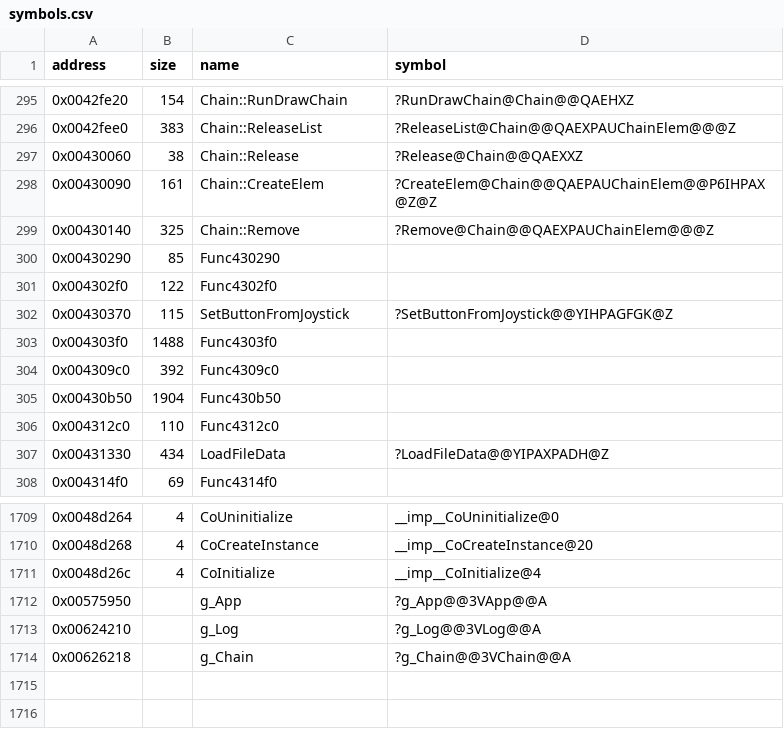
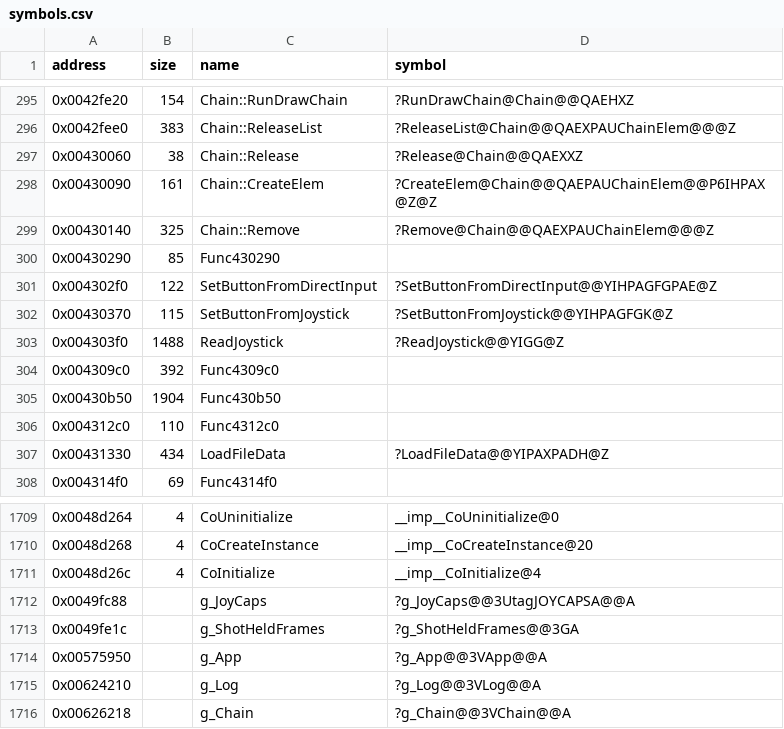
Before and after one commit to Cirno-Labs/th07, a CSV file: config/symbols.csv, drawn as a sheet; only a part is shown, gaps mark what is left out.

Commit message:
Decompile ReadJoystick (0x4303f0)
Ported from th06. The mapping is read from g_App for every button, and
the shot-held focus logic is now gated on an App option (shootFocuses,
+0x13e) rather than on shoot and focus sharing a button: focus after 10
frames, capped at 20, decaying by 10. DirectInput button 7 maps to
0x2000.

Names g_JoyCaps (0x49fc88), g_ShotHeldFrames (0x49fe1c) and the callee
SetButtonFromDirectInput (0x4302f0). App gains joystick (+0x14),
controllerMapping (+0x118), padThresholdX/Y (+0x130) and shootFocuses.

```diff
--- a/config/symbols.csv
+++ b/config/symbols.csv
@@ -300,5 +300,5 @@ address,size,name,symbol
 0x00430290,85,Func430290,
-0x004302f0,122,Func4302f0,
+0x004302f0,122,SetButtonFromDirectInput,?SetButtonFromDirectInput@@YIHPAGFGPAE@Z
 0x00430370,115,SetButtonFromJoystick,?SetButtonFromJoystick@@YIHPAGFGK@Z
-0x004303f0,1488,Func4303f0,
+0x004303f0,1488,ReadJoystick,?ReadJoystick@@YIGG@Z
 0x004309c0,392,Func4309c0,
@@ -1711,2 +1711,4 @@ address,size,name,symbol
 0x0048d26c,4,CoInitialize,__imp__CoInitialize@4
+0x0049fc88,,g_JoyCaps,?g_JoyCaps@@3UtagJOYCAPSA@@A
+0x0049fe1c,,g_ShotHeldFrames,?g_ShotHeldFrames@@3GA
 0x00575950,,g_App,?g_App@@3VApp@@A
```
Also changed, not shown: 3 other files.
